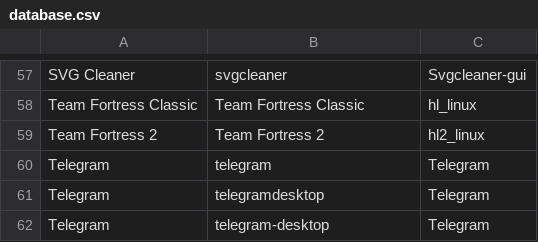
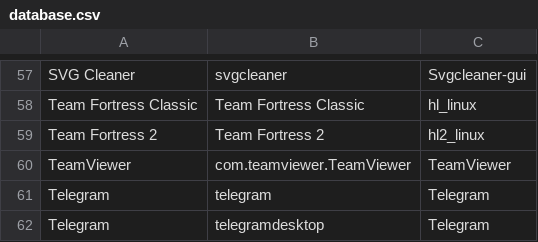
Before and after one commit to bilelmoussaoui/StartupWMClassFixer, a CSV file: database.csv, drawn as a sheet; only a part is shown, gaps mark what is left out; the shorter side is filled out with more unchanged rows.

Commit message:
add TeamViewer support

```diff
--- a/database.csv
+++ b/database.csv
@@ -59,2 +59,3 @@ Team Fortress Classic,Team Fortress Classic,hl_linux
 Team Fortress 2,Team Fortress 2,hl2_linux
+TeamViewer,com.teamviewer.TeamViewer,TeamViewer
 Telegram,telegram,Telegram
```
